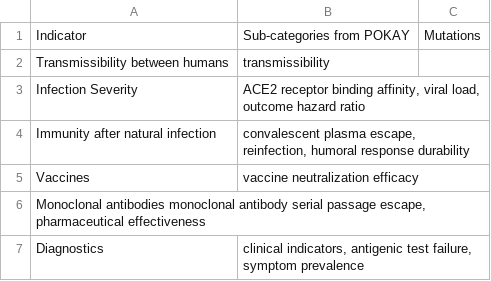
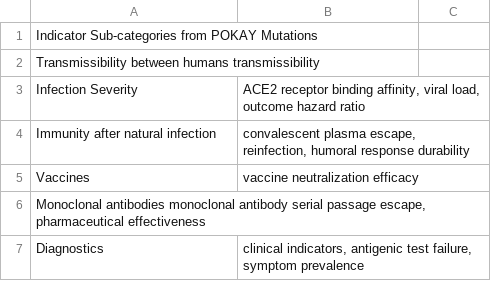
Before and after one commit to cidgoh/nf-ncov-voc, a TSV file: bin/functions_df_template.tsv, drawn as a sheet.

Commit message:
Update functions_df_template.tsv

```diff
--- a/bin/functions_df_template.tsv
+++ b/bin/functions_df_template.tsv
@@ -1,3 +1,3 @@
-Indicator	Sub-categories from POKAY	Mutations
-Transmissibility between humans	transmissibility
+Indicator Sub-categories from POKAY Mutations
+Transmissibility between humans transmissibility
 Infection Severity	ACE2 receptor binding affinity, viral load, outcome hazard ratio
```
